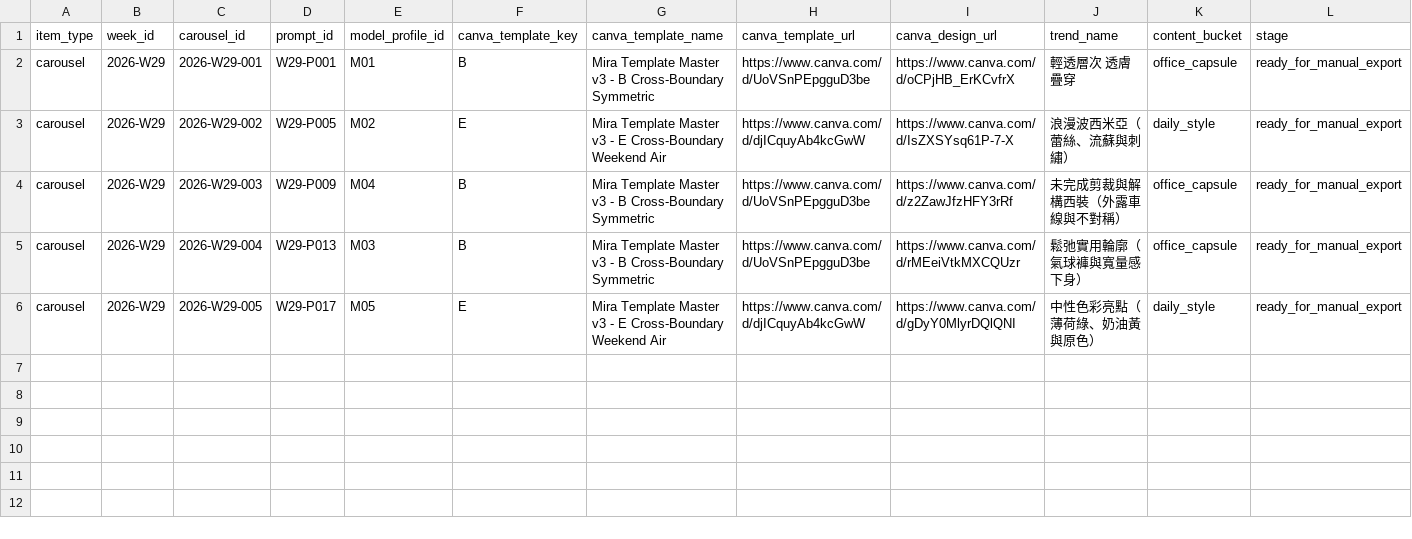
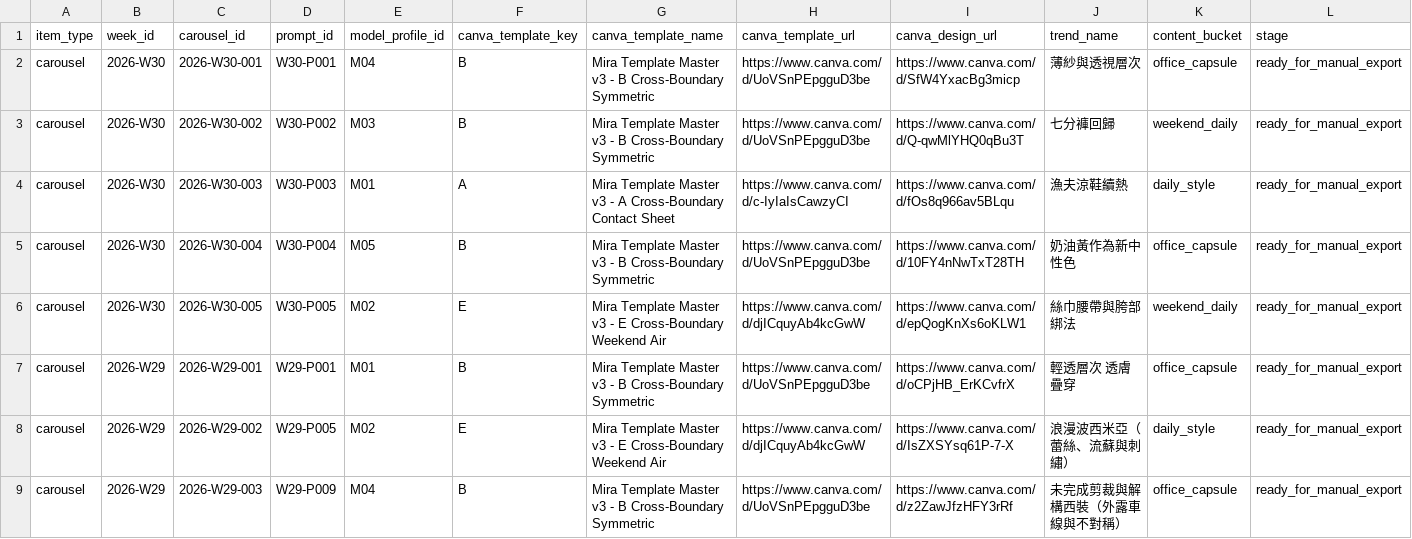
Before and after one commit to fcsh1526/codex-fittingrooom, a CSV file: 10_automation/PUBLISH_QUEUE.csv, drawn as a sheet; only a part is shown; the shorter side is filled out with more unchanged rows; rows hold the shown columns only; the diff names each change by its address in the sheet, - before the commit and + after, or states it on an @@ line.

Commit message:
Mark W30 ready for manual export

```diff
--- a/10_automation/PUBLISH_QUEUE.csv
+++ b/10_automation/PUBLISH_QUEUE.csv
+row 2: carousel | 2026-W30 | 2026-W30-001 | W30-P001 | M04 | B | Mira Template Master v3 - B Cross-Boundary Symmetric | https://www.canva.com/d/UoVSnPEpgguD3be | https://www.canva.com/d/SfW4YxacBg3micp | 薄紗與透視層次 | office_capsule | ready_for_manual_export
+row 3: carousel | 2026-W30 | 2026-W30-002 | W30-P002 | M03 | B | Mira Template Master v3 - B Cross-Boundary Symmetric | https://www.canva.com/d/UoVSnPEpgguD3be | https://www.canva.com/d/Q-qwMlYHQ0qBu3T | 七分褲回歸 | weekend_daily | ready_for_manual_export
+row 4: carousel | 2026-W30 | 2026-W30-003 | W30-P003 | M01 | A | Mira Template Master v3 - A Cross-Boundary Contact Sheet | https://www.canva.com/d/c-IyIaIsCawzyCI | https://www.canva.com/d/fOs8q966av5BLqu | 漁夫涼鞋續熱 | daily_style | ready_for_manual_export
+row 5: carousel | 2026-W30 | 2026-W30-004 | W30-P004 | M05 | B | Mira Template Master v3 - B Cross-Boundary Symmetric | https://www.canva.com/d/UoVSnPEpgguD3be | https://www.canva.com/d/10FY4nNwTxT28TH | 奶油黃作為新中性色 | office_capsule | ready_for_manual_export
+row 6: carousel | 2026-W30 | 2026-W30-005 | W30-P005 | M02 | E | Mira Template Master v3 - E Cross-Boundary Weekend Air | https://www.canva.com/d/djICquyAb4kcGwW | https://www.canva.com/d/epQogKnXs6oKLW1 | 絲巾腰帶與胯部綁法 | weekend_daily | ready_for_manual_export
```
Also changed, not shown: 10_automation/runs/2026-W30/canva_asset_slots.csv, 10_automation/runs/2026-W30/codex_asset_selection.csv, 26 other files.
